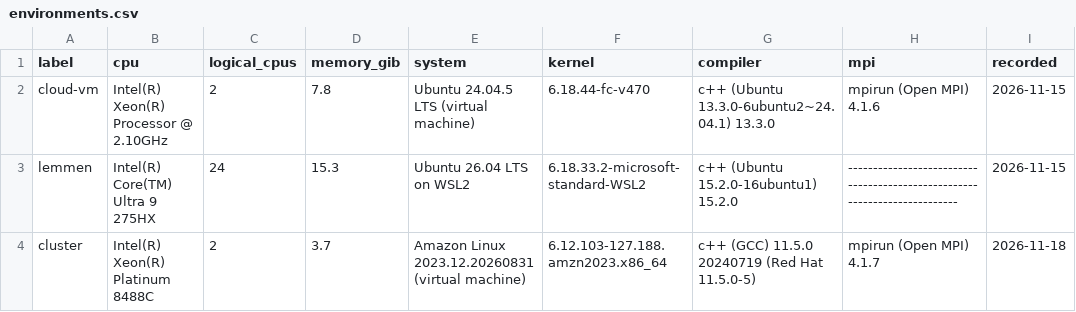
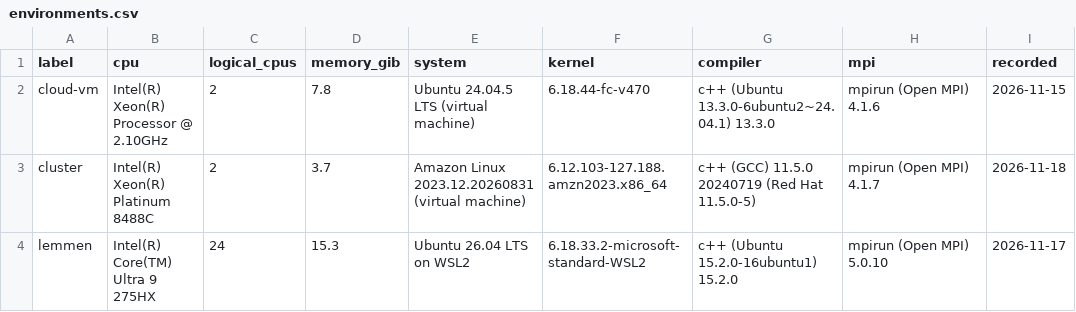
Before and after one commit to Jplangdon/algebra-assignment, a CSV file: results/environments.csv, drawn as a sheet.

Commit message:
Regenerate the figures and tables from the Lemmen and cluster measurements
Also fix how the MPI version is recorded and record Lemmen again.

```diff
--- a/results/environments.csv
+++ b/results/environments.csv
@@ -2,3 +2,3 @@ label,cpu,logical_cpus,memory_gib,system,kernel,compiler,mpi,recorded
 cloud-vm,Intel(R) Xeon(R) Processor @ 2.10GHz,2,7.8,Ubuntu 24.04.5 LTS (virtual machine),6.18.44-fc-v470,c++ (Ubuntu 13.3.0-6ubuntu2~24.04.1) 13.3.0,mpirun (Open MPI) 4.1.6,2026-11-15
-lemmen,Intel(R) Core(TM) Ultra 9 275HX,24,15.3,Ubuntu 26.04 LTS on WSL2,6.18.33.2-microsoft-standard-WSL2,c++ (Ubuntu 15.2.0-16ubuntu1) 15.2.0,--------------------------------------------------------------------------,2026-11-15
 cluster,Intel(R) Xeon(R) Platinum 8488C,2,3.7,Amazon Linux 2023.12.20260831 (virtual machine),6.12.103-127.188.amzn2023.x86_64,c++ (GCC) 11.5.0 20240719 (Red Hat 11.5.0-5),mpirun (Open MPI) 4.1.7,2026-11-18
+lemmen,Intel(R) Core(TM) Ultra 9 275HX,24,15.3,Ubuntu 26.04 LTS on WSL2,6.18.33.2-microsoft-standard-WSL2,c++ (Ubuntu 15.2.0-16ubuntu1) 15.2.0,mpirun (Open MPI) 5.0.10,2026-11-17
```
Also changed, not shown: 26 other files.
